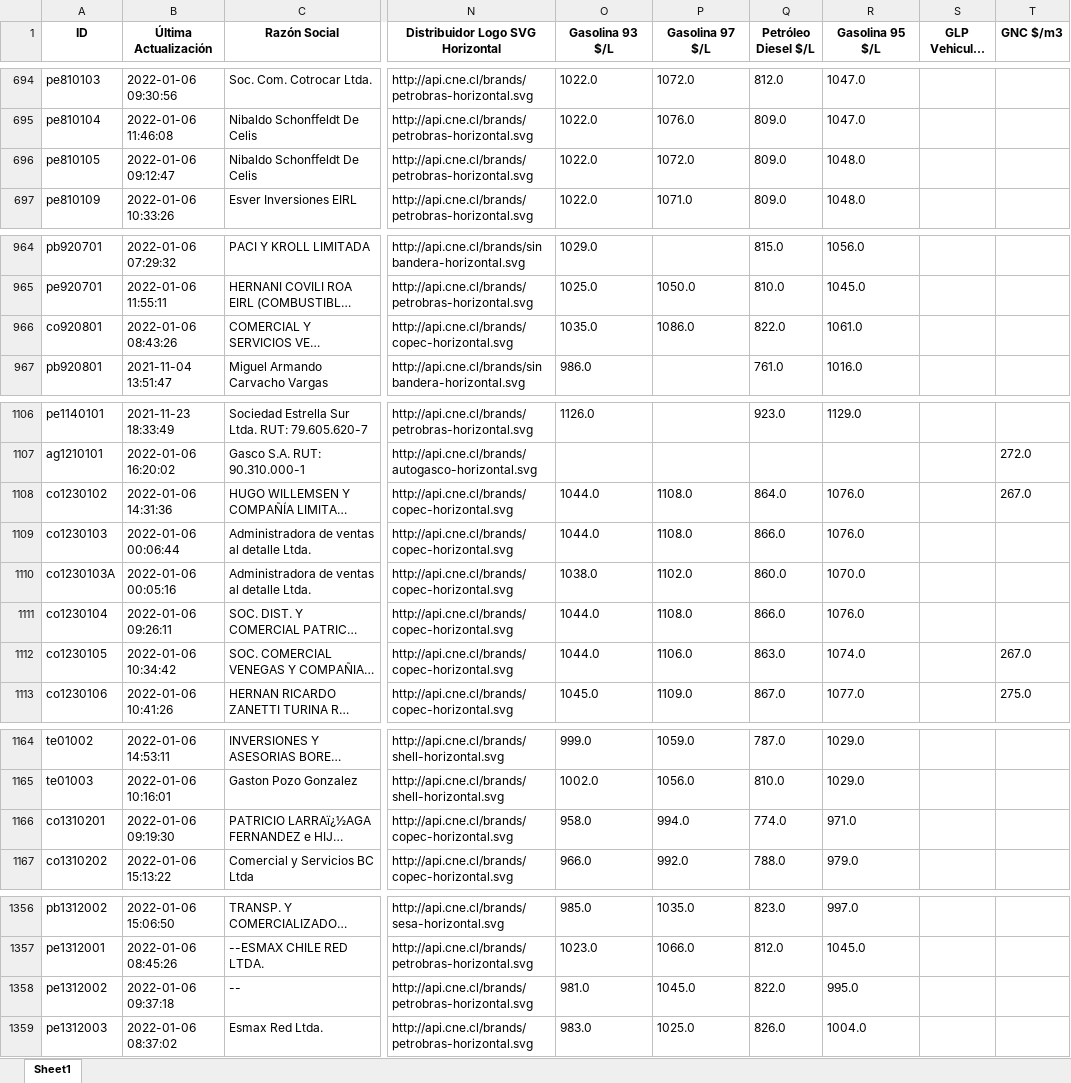
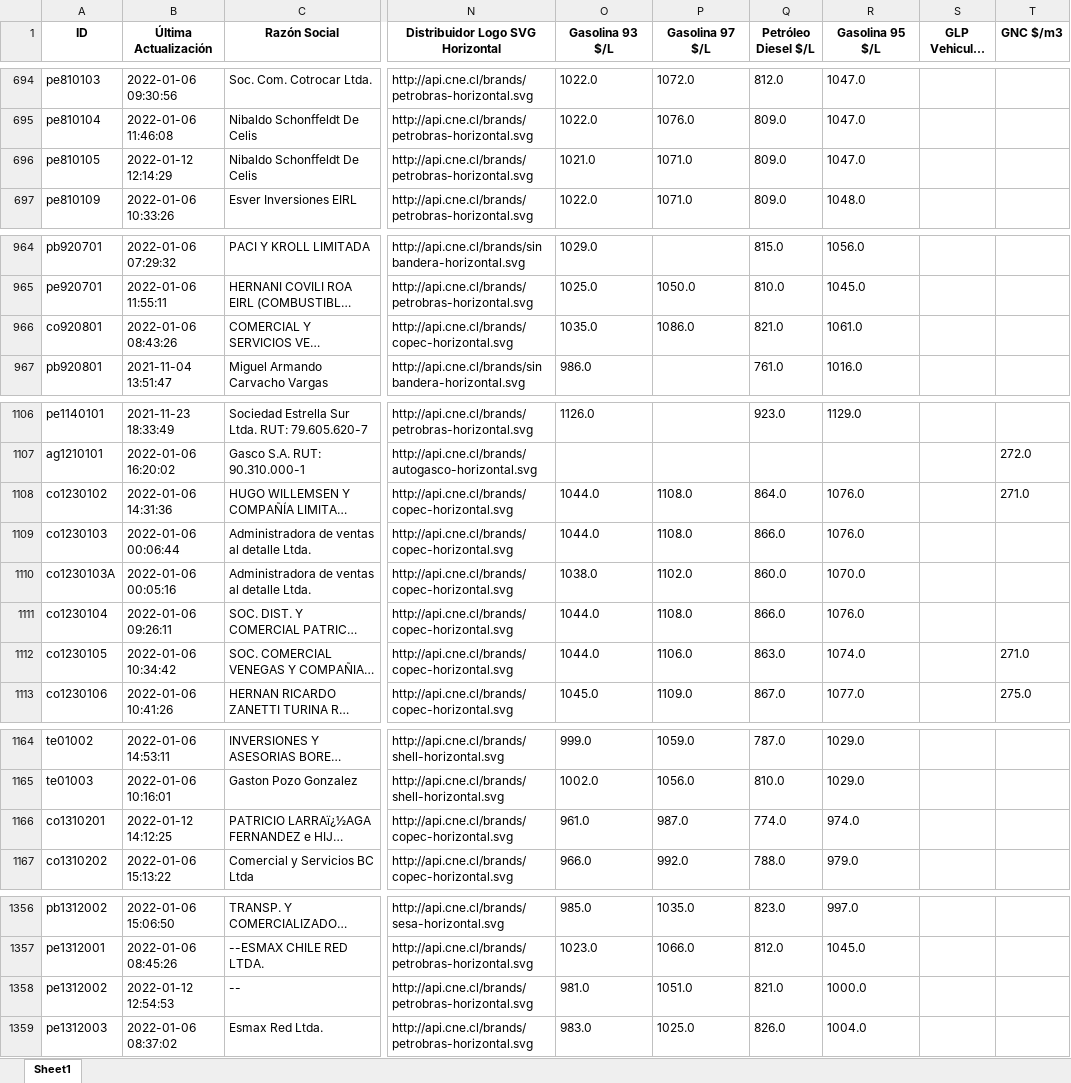
Before and after one commit to Sud-Austral/data_energia, an Excel workbook: combustibles_vehicular_estaciones.xlsx, sheet Sheet1, drawn as a sheet; only a part is shown, gaps mark what is left out; long unchanged cells end in …; values as stored, in another font and other column widths than the file's, no borders; the diff covers the shown part only; the diff names each change by its address in the sheet, - before the commit and + after, or states it on an @@ line.

```diff
--- a/combustibles_vehicular_estaciones.xlsx (sheet Sheet1)
+++ b/combustibles_vehicular_estaciones.xlsx (sheet Sheet1)
-B696 (Última Actualización): 2022-01-06 09:12:47
+B696 (Última Actualización): 2022-01-12 12:14:29
-O696 (Gasolina 93 $/L): 1022.0
+O696 (Gasolina 93 $/L): 1021.0
-P696 (Gasolina 97 $/L): 1072.0
+P696 (Gasolina 97 $/L): 1071.0
-R696 (Gasolina 95 $/L): 1048.0
+R696 (Gasolina 95 $/L): 1047.0
-Q966 (Petróleo Diesel $/L): 822.0
+Q966 (Petróleo Diesel $/L): 821.0
-T1108 (GNC $/m3): 267.0
+T1108 (GNC $/m3): 271.0
-T1112 (GNC $/m3): 267.0
+T1112 (GNC $/m3): 271.0
-B1166 (Última Actualización): 2022-01-06 09:19:30
+B1166 (Última Actualización): 2022-01-12 14:12:25
-O1166 (Gasolina 93 $/L): 958.0
+O1166 (Gasolina 93 $/L): 961.0
-P1166 (Gasolina 97 $/L): 994.0
+P1166 (Gasolina 97 $/L): 987.0
-R1166 (Gasolina 95 $/L): 971.0
+R1166 (Gasolina 95 $/L): 974.0
-B1358 (Última Actualización): 2022-01-06 09:37:18
+B1358 (Última Actualización): 2022-01-12 12:54:53
-P1358 (Gasolina 97 $/L): 1045.0
+P1358 (Gasolina 97 $/L): 1051.0
-Q1358 (Petróleo Diesel $/L): 822.0
+Q1358 (Petróleo Diesel $/L): 821.0
-R1358 (Gasolina 95 $/L): 995.0
+R1358 (Gasolina 95 $/L): 1000.0
```
Also changed, not shown: 26 edited cells elsewhere in this sheet, balance-de-energia_v1_balance-nacional_consumo-final.xlsx, calefaccion-en-linea_v1_kerosene.xlsx, 30 other files.
